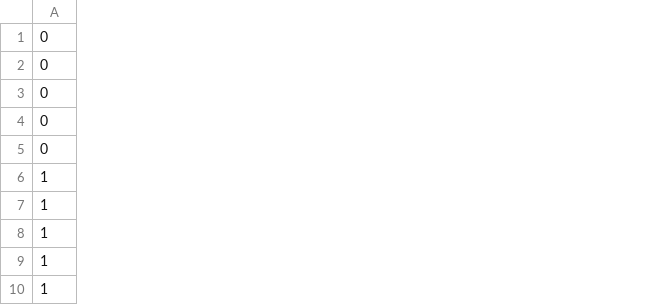
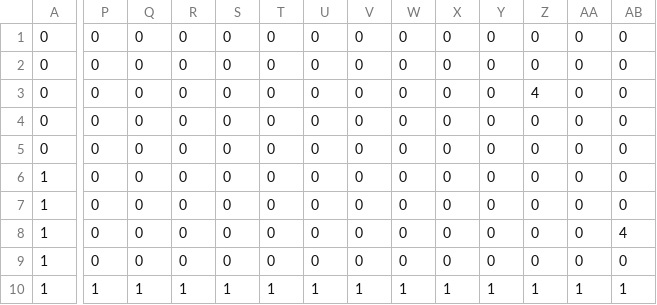
Before and after one commit to mayuru-000/mayuru-000, a CSV file: あおいちゃん/project/data/Stage01.csv, drawn as a sheet; only a part is shown, gaps mark what is left out; the diff covers the shown part only; the diff names each change by its address in the sheet, - before the commit and + after, or states it on an @@ line.

```diff
--- a/あおいちゃん/project/data/Stage01.csv
+++ b/あおいちゃん/project/data/Stage01.csv
+column P, rows 1-10: 0 | 0 | 0 | 0 | 0 | 0 | 0 | 0 | 0 | 1
+column Q, rows 1-10: 0 | 0 | 0 | 0 | 0 | 0 | 0 | 0 | 0 | 1
+column R, rows 1-10: 0 | 0 | 0 | 0 | 0 | 0 | 0 | 0 | 0 | 1
+column S, rows 1-10: 0 | 0 | 0 | 0 | 0 | 0 | 0 | 0 | 0 | 1
+column T, rows 1-10: 0 | 0 | 0 | 0 | 0 | 0 | 0 | 0 | 0 | 1
+column U, rows 1-10: 0 | 0 | 0 | 0 | 0 | 0 | 0 | 0 | 0 | 1
+column V, rows 1-10: 0 | 0 | 0 | 0 | 0 | 0 | 0 | 0 | 0 | 1
+column W, rows 1-10: 0 | 0 | 0 | 0 | 0 | 0 | 0 | 0 | 0 | 1
+column X, rows 1-10: 0 | 0 | 0 | 0 | 0 | 0 | 0 | 0 | 0 | 1
+column Y, rows 1-10: 0 | 0 | 0 | 0 | 0 | 0 | 0 | 0 | 0 | 1
+column Z, rows 1-10: 0 | 0 | 4 | 0 | 0 | 0 | 0 | 0 | 0 | 1
+column AA, rows 1-10: 0 | 0 | 0 | 0 | 0 | 0 | 0 | 0 | 0 | 1
+column AB, rows 1-10: 0 | 0 | 0 | 0 | 0 | 0 | 0 | 4 | 0 | 1
```
Also changed, not shown: 17 added columns elsewhere in this file, 51 other files.
